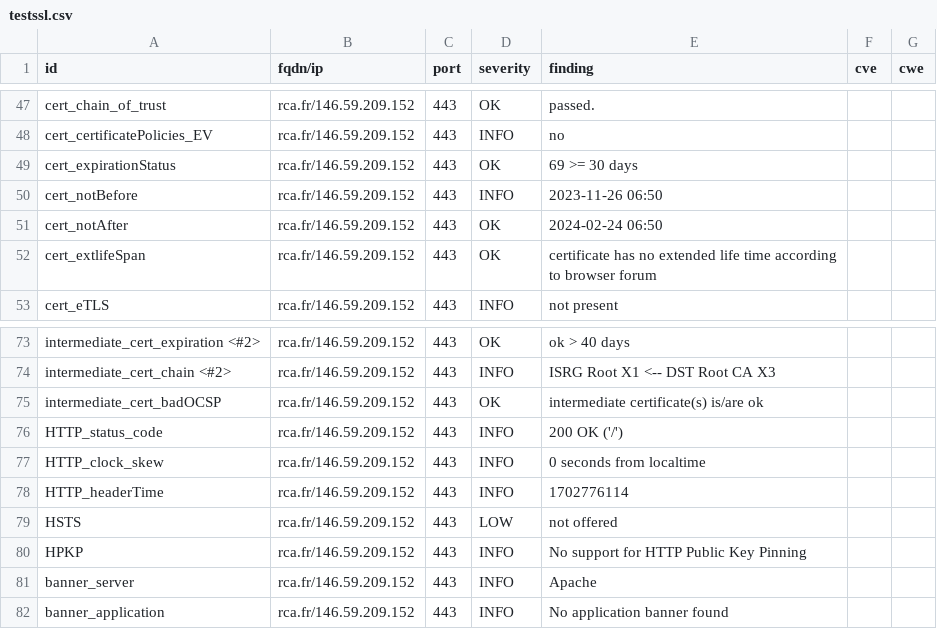
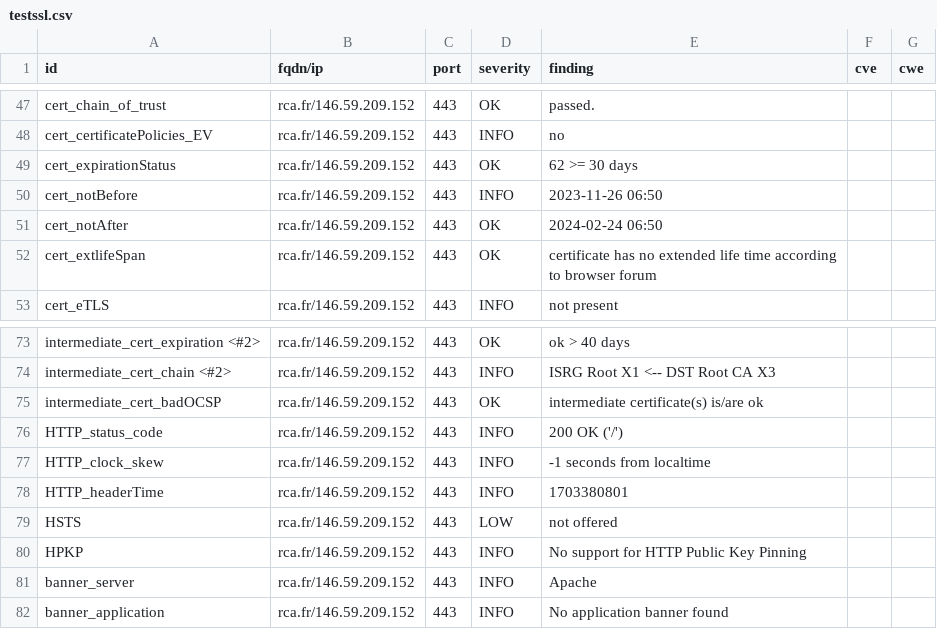
Before and after one commit to arthurzenika/dashlord-rca, a CSV file: results/aHR0cHM6Ly9yY2EuZnI=/testssl.csv, drawn as a sheet; only a part is shown, gaps mark what is left out.

```diff
--- a/results/aHR0cHM6Ly9yY2EuZnI=/testssl.csv
+++ b/results/aHR0cHM6Ly9yY2EuZnI=/testssl.csv
@@ -48,3 +48,3 @@
 "cert_certificatePolicies_EV","rca.fr/146.59.209.152","443","INFO","no","",""
-"cert_expirationStatus","rca.fr/146.59.209.152","443","OK","69 >= 30 days","",""
+"cert_expirationStatus","rca.fr/146.59.209.152","443","OK","62 >= 30 days","",""
 "cert_notBefore","rca.fr/146.59.209.152","443","INFO","2023-11-26 06:50","",""
@@ -76,4 +76,4 @@
 "HTTP_status_code","rca.fr/146.59.209.152","443","INFO","200 OK ('/')","",""
-"HTTP_clock_skew","rca.fr/146.59.209.152","443","INFO","0 seconds from localtime","",""
-"HTTP_headerTime","rca.fr/146.59.209.152","443","INFO","1702776114","",""
+"HTTP_clock_skew","rca.fr/146.59.209.152","443","INFO","-1 seconds from localtime","",""
+"HTTP_headerTime","rca.fr/146.59.209.152","443","INFO","1703380801","",""
 "HSTS","rca.fr/146.59.209.152","443","LOW","not offered","",""
```
Also changed, not shown: 15 other files.
